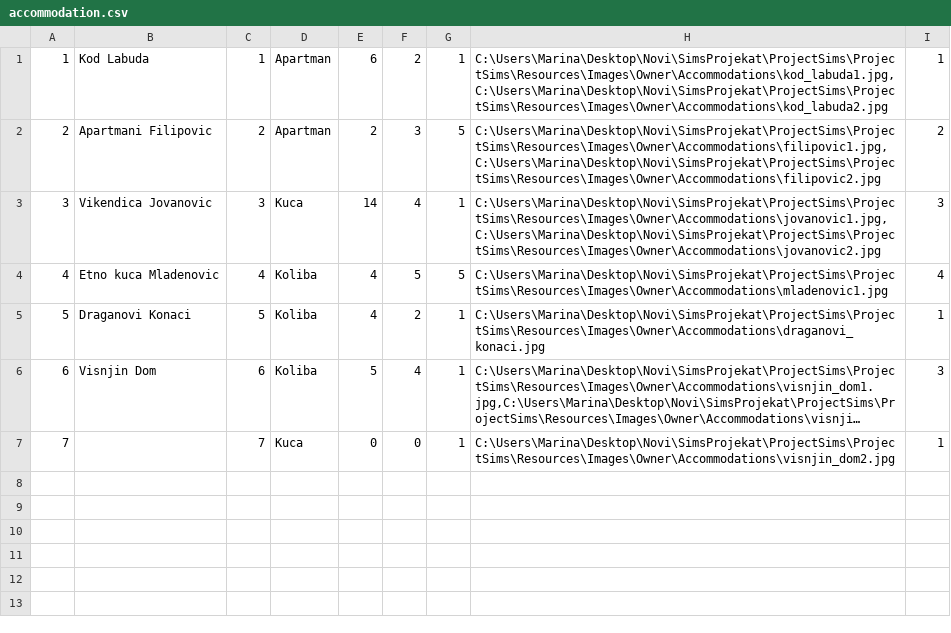
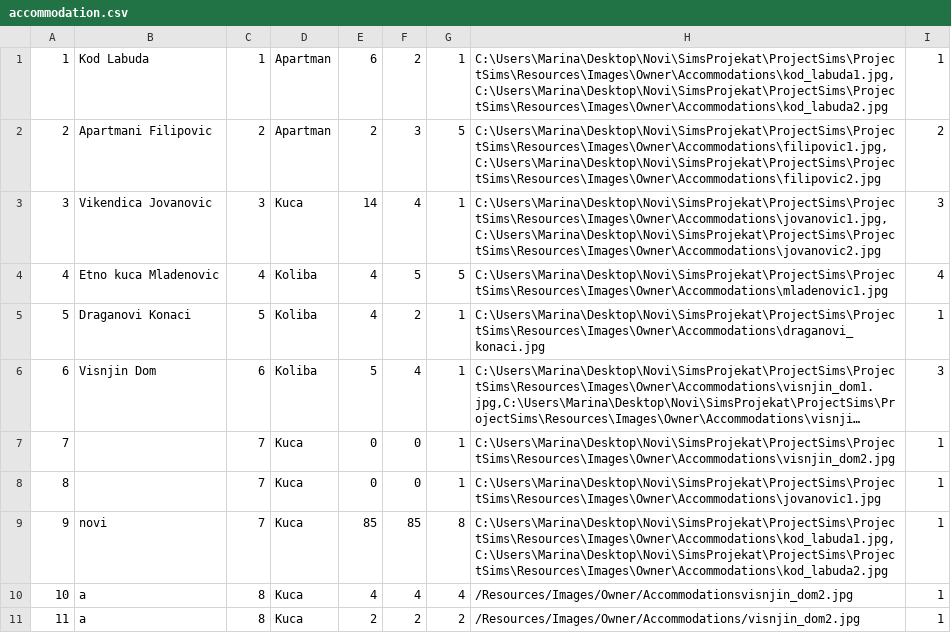
Before and after one commit to jblanusa13/SimsProjekat, a CSV file: ProjectSims/ProjectSims/Resources/Data/accommodation.csv, drawn as a sheet; long unchanged cells end in ….

Commit message:
Initialization of accommodation pictures

```diff
--- a/ProjectSims/ProjectSims/Resources/Data/accommodation.csv
+++ b/ProjectSims/ProjectSims/Resources/Data/accommodation.csv
@@ -7 +7,5 @@
 7||7|Kuca|0|0|1|C:\Users\Marina\Desktop\Novi\SimsProjekat\ProjectSims\ProjectSims\Resources\Images\Owner\Accommodations\visnjin_dom2.jpg|1
+8||7|Kuca|0|0|1|C:\Users\Marina\Desktop\Novi\SimsProjekat\ProjectSims\ProjectSims\Resources\Images\Owner\Accommodations\jovanovic1.jpg|1
+9|novi|7|Kuca|85|85|8|C:\Users\Marina\Desktop\Novi\SimsProjekat\ProjectSims\ProjectSims\Resources\Images\Owner\Accommodations\kod_labuda1.jpg,C:\Users\Marina\Desktop\Novi\SimsProjekat\ProjectSims\ProjectSims\Resources\Images\Owner\Accommodations\kod_labuda2.jpg|1
+10|a|8|Kuca|4|4|4|/Resources/Images/Owner/Accommodationsvisnjin_dom2.jpg|1
+11|a|8|Kuca|2|2|2|/Resources/Images/Owner/Accommodations/visnjin_dom2.jpg|1
```
Also changed, not shown: ProjectSims/ProjectSims/Resources/Data/owners.csv, 6 other files.
